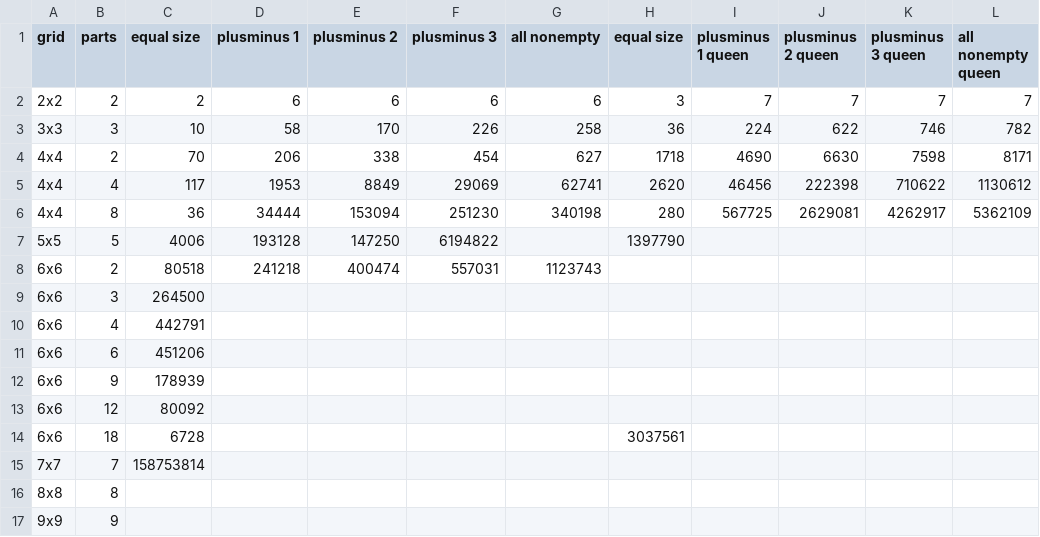
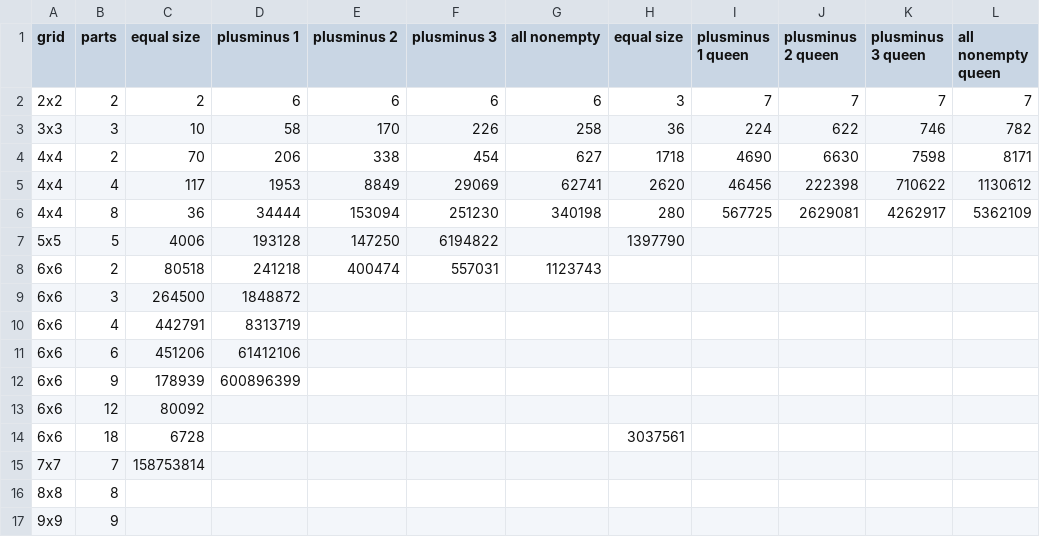
Before and after one commit to mggg/mggg.github.io, a CSV file: _data/table.csv, drawn as a sheet.

Commit message:
Update table.csv

```diff
--- a/_data/table.csv
+++ b/_data/table.csv
@@ -8,6 +8,6 @@
 6x6,2,80518,241218,400474,557031,1123743,,,,,
-6x6,3,264500,,,,,,,,,
-6x6,4,442791,,,,,,,,,
-6x6,6,451206,,,,,,,,,
-6x6,9,178939,,,,,,,,,
+6x6,3,264500,1848872,,,,,,,,
+6x6,4,442791,8313719,,,,,,,,
+6x6,6,451206,61412106,,,,,,,,
+6x6,9,178939,600896399,,,,,,,,
 6x6,12,80092,,,,,,,,,
```
